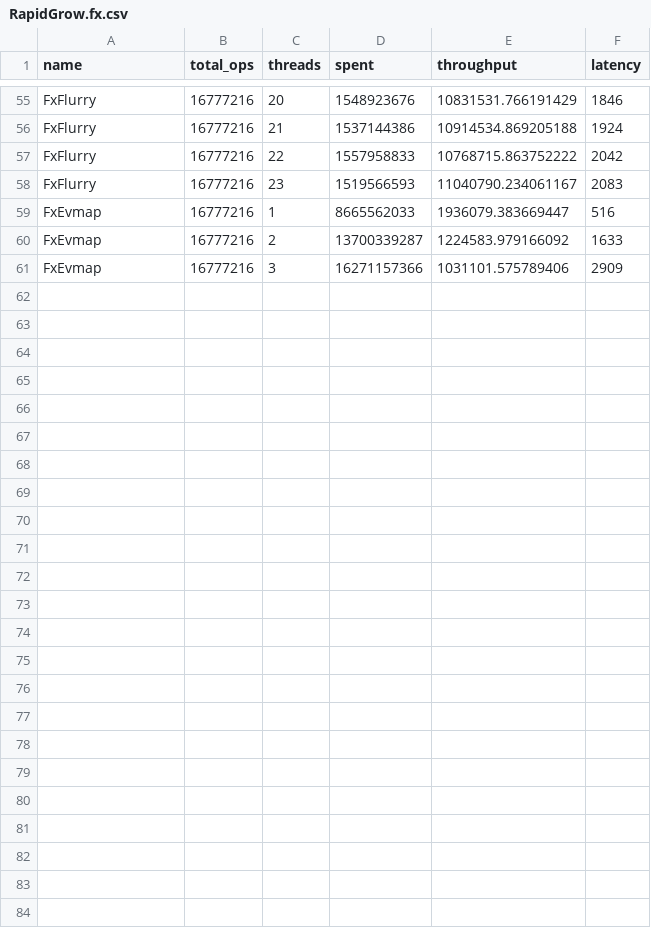
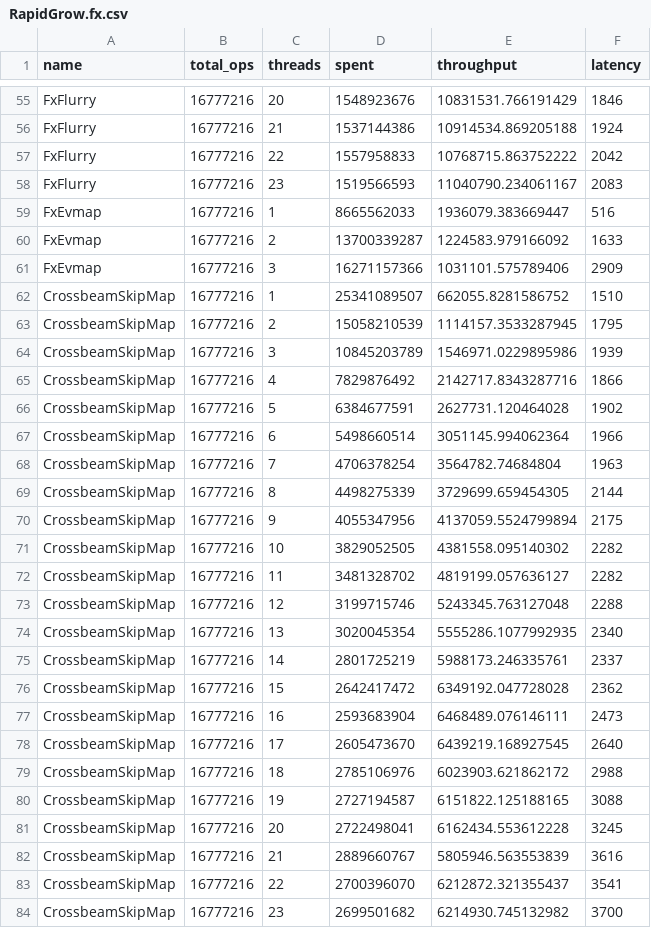
Before and after one commit to xacrimon/conc-map-bench, a CSV file: results/RapidGrow.fx.csv, drawn as a sheet; only a part is shown, gaps mark what is left out; the diff names each change by its address in the sheet, - before the commit and + after, or states it on an @@ line.

Commit message:
feat: add crossbeam-skiplist results

```diff
--- a/results/RapidGrow.fx.csv
+++ b/results/RapidGrow.fx.csv
+row 62: CrossbeamSkipMap | 16777216 | 1 | 25341089507 | 662055.8281586752 | 1510
+row 63: CrossbeamSkipMap | 16777216 | 2 | 15058210539 | 1114157.3533287945 | 1795
+row 64: CrossbeamSkipMap | 16777216 | 3 | 10845203789 | 1546971.0229895986 | 1939
+row 65: CrossbeamSkipMap | 16777216 | 4 | 7829876492 | 2142717.8343287716 | 1866
+row 66: CrossbeamSkipMap | 16777216 | 5 | 6384677591 | 2627731.120464028 | 1902
+row 67: CrossbeamSkipMap | 16777216 | 6 | 5498660514 | 3051145.994062364 | 1966
+row 68: CrossbeamSkipMap | 16777216 | 7 | 4706378254 | 3564782.74684804 | 1963
+row 69: CrossbeamSkipMap | 16777216 | 8 | 4498275339 | 3729699.659454305 | 2144
+row 70: CrossbeamSkipMap | 16777216 | 9 | 4055347956 | 4137059.5524799894 | 2175
+row 71: CrossbeamSkipMap | 16777216 | 10 | 3829052505 | 4381558.095140302 | 2282
+row 72: CrossbeamSkipMap | 16777216 | 11 | 3481328702 | 4819199.057636127 | 2282
+row 73: CrossbeamSkipMap | 16777216 | 12 | 3199715746 | 5243345.763127048 | 2288
+row 74: CrossbeamSkipMap | 16777216 | 13 | 3020045354 | 5555286.1077992935 | 2340
+row 75: CrossbeamSkipMap | 16777216 | 14 | 2801725219 | 5988173.246335761 | 2337
+row 76: CrossbeamSkipMap | 16777216 | 15 | 2642417472 | 6349192.047728028 | 2362
+row 77: CrossbeamSkipMap | 16777216 | 16 | 2593683904 | 6468489.076146111 | 2473
+row 78: CrossbeamSkipMap | 16777216 | 17 | 2605473670 | 6439219.168927545 | 2640
+row 79: CrossbeamSkipMap | 16777216 | 18 | 2785106976 | 6023903.621862172 | 2988
+row 80: CrossbeamSkipMap | 16777216 | 19 | 2727194587 | 6151822.125188165 | 3088
+row 81: CrossbeamSkipMap | 16777216 | 20 | 2722498041 | 6162434.553612228 | 3245
+row 82: CrossbeamSkipMap | 16777216 | 21 | 2889660767 | 5805946.563553839 | 3616
+row 83: CrossbeamSkipMap | 16777216 | 22 | 2700396070 | 6212872.321355437 | 3541
+row 84: CrossbeamSkipMap | 16777216 | 23 | 2699501682 | 6214930.745132982 | 3700
```
Also changed, not shown: results/Exchange.fx.csv, results/Exchange.std.csv, 16 other files.
